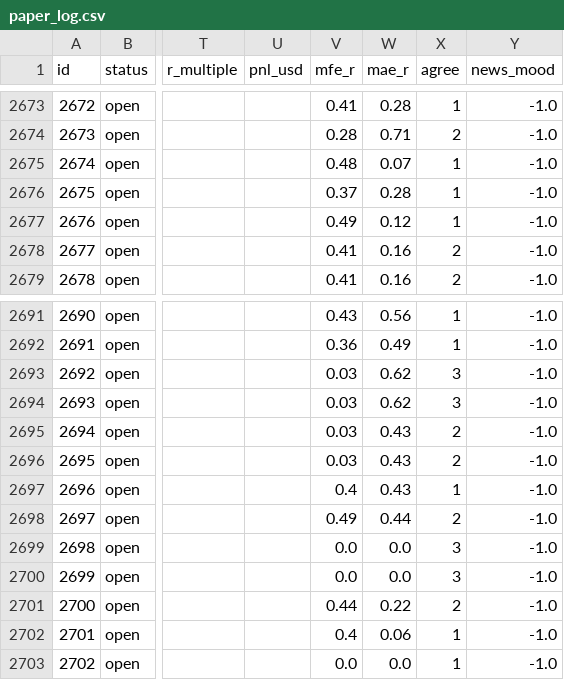
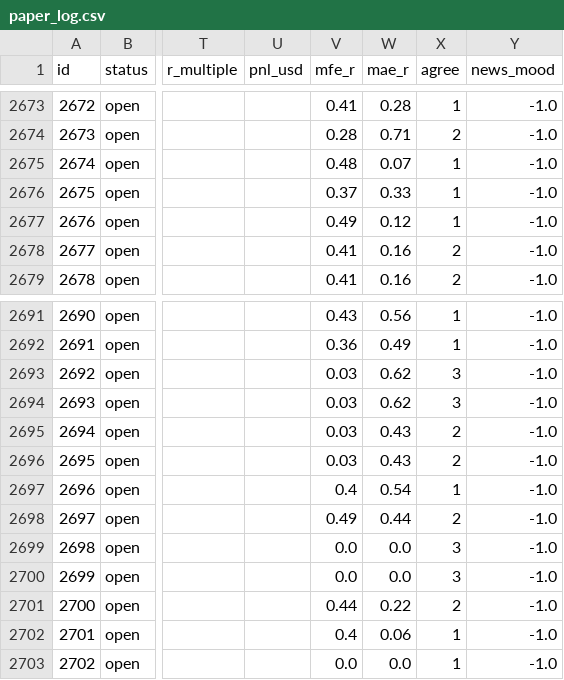
Before and after one commit to zeesshhhh/HHz, a CSV file: docs/paper_log.csv, drawn as a sheet; only a part is shown, gaps mark what is left out; the diff names each change by its address in the sheet, - before the commit and + after, or states it on an @@ line.

```diff
--- a/docs/paper_log.csv
+++ b/docs/paper_log.csv
-W2676 (mae_r): 0.28
+W2676 (mae_r): 0.33
-W2697 (mae_r): 0.43
+W2697 (mae_r): 0.54
```
Also changed, not shown: 2 other files.
